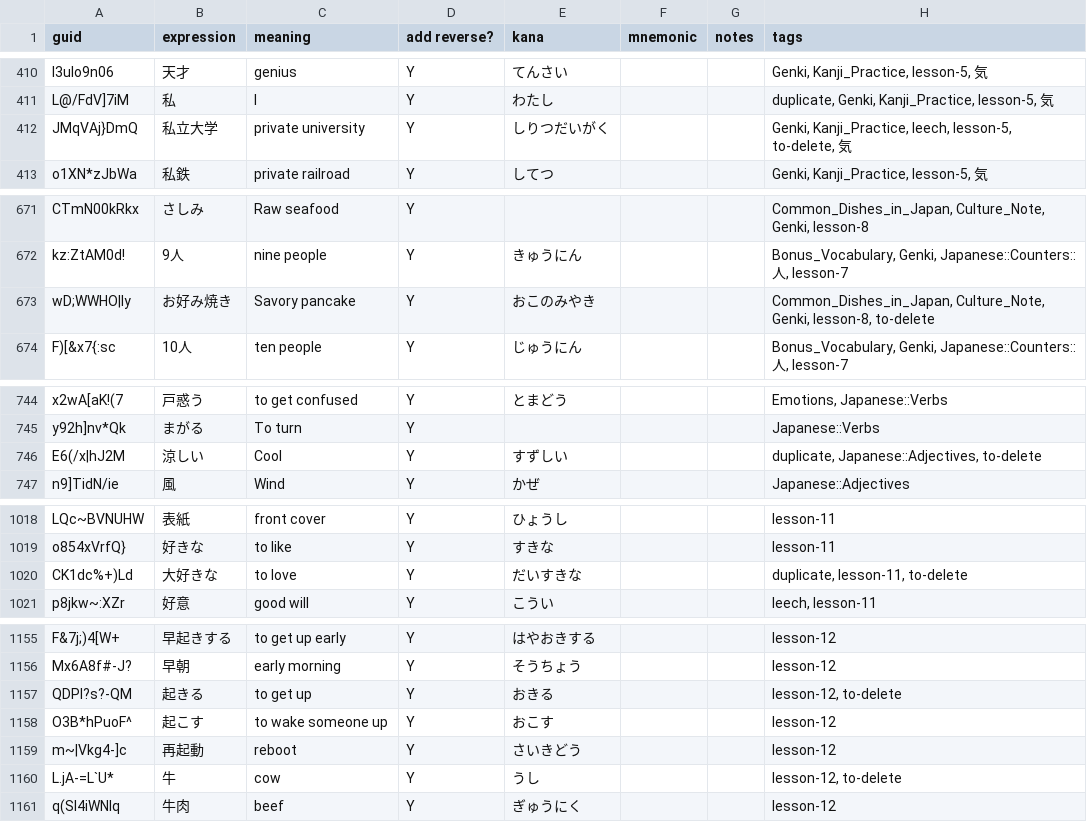
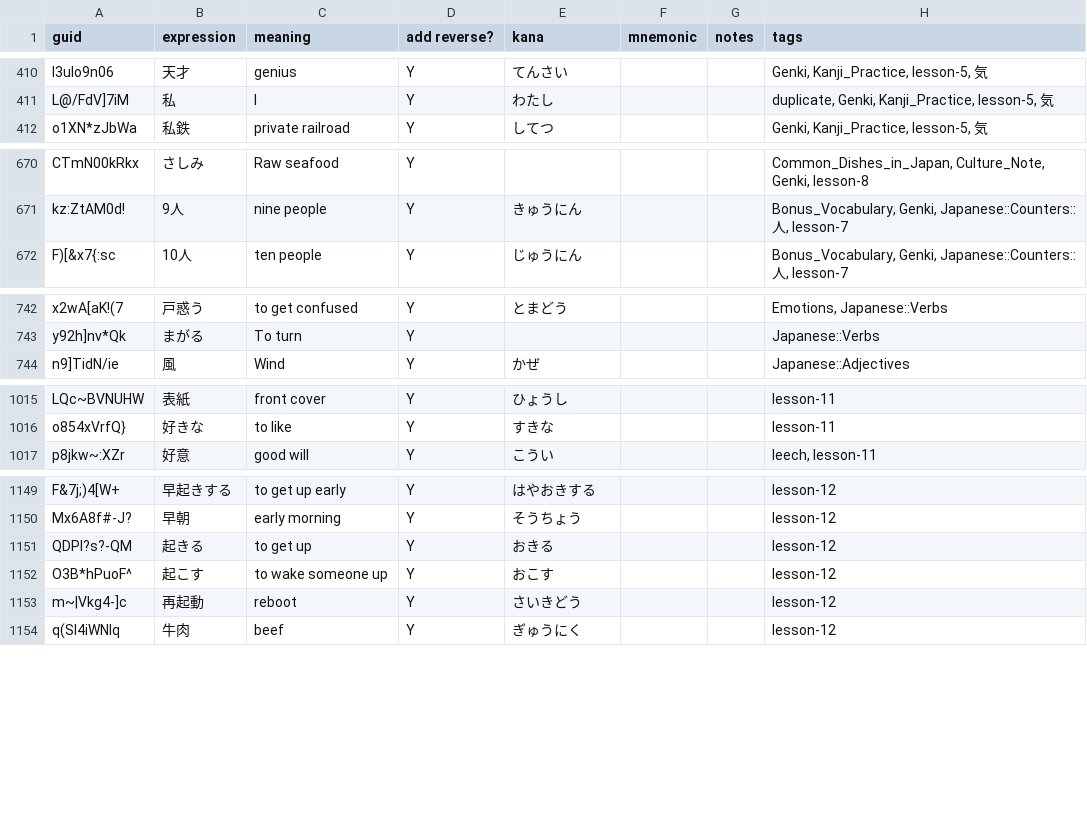
Before and after one commit to justin/anki-templates, a CSV file: src/data/Vocabulary.csv, drawn as a sheet; only a part is shown, gaps mark what is left out; the diff covers the shown part only.

```diff
--- a/src/data/Vocabulary.csv
+++ b/src/data/Vocabulary.csv
@@ -424,3 +424,2 @@ l3uIo9n06,天才,genius,Y,てんさい,,,"Genki, Kanji_Practice, lesson-5, 気"
 L@/FdV]7iM,私,I,Y,わたし,,,"duplicate, Genki, Kanji_Practice, lesson-5, 気"
-JMqVAj}DmQ,私立大学,private university,Y,しりつだいがく,,,"Genki, Kanji_Practice, leech, lesson-5, to-delete, 気"
 o1XN*zJbWa,私鉄,private railroad,Y,してつ,,,"Genki, Kanji_Practice, lesson-5, 気"
@@ -685,3 +684,2 @@ CTmN00kRkx,さしみ,Raw seafood,Y,,,,"Common_Dishes_in_Japan, Culture_Note, Gen
 kz:ZtAM0d!,9人,nine people,Y,きゅうにん,,,"Bonus_Vocabulary, Genki, Japanese::Counters::人, lesson-7"
-wD;WWHO|Iy,お好み焼き,Savory pancake,Y,おこのみやき,,,"Common_Dishes_in_Japan, Culture_Note, Genki, lesson-8, to-delete"
 F)[&x7{:sc,10人,ten people,Y,じゅうにん,,,"Bonus_Vocabulary, Genki, Japanese::Counters::人, lesson-7"
@@ -758,3 +756,2 @@ x2wA[aK!(7,戸惑う,to get confused,Y,とまどう,,,"Emotions, Japanese::Verbs
 y92h]nv*Qk,まがる,To turn,Y,,,,Japanese::Verbs
-E6(/x|hJ2M,涼しい,Cool,Y,すずしい,,,"duplicate, Japanese::Adjectives, to-delete"
 n9]TidN/ie,風,Wind,Y,かぜ,,,Japanese::Adjectives
@@ -1033,3 +1030,2 @@ LQc~BVNUHW,表紙,front cover,Y,ひょうし,,,lesson-11
 o854xVrfQ},好きな,to like,Y,すきな,,,lesson-11
-CK1dc%+)Ld,大好きな,to love,Y,だいすきな,,,"duplicate, lesson-11, to-delete"
 p8jkw~:XZr,好意,good will,Y,こうい,,,"leech, lesson-11"
@@ -1170,6 +1164,5 @@ F&7j;)4[W+,早起きする, to get up early,Y,はやおきする,,,lesson-12
 Mx6A8f#-J?,早朝, early morning,Y,そうちょう,,,lesson-12
-QDPI?s?-QM,起きる, to get up,Y,おきる,,,"lesson-12, to-delete"
+QDPI?s?-QM,起きる, to get up,Y,おきる,,,lesson-12
 O3B*hPuoF^,起こす, to wake someone up,Y,おこす,,,lesson-12
 m~|Vkg4-]c,再起動, reboot,Y,さいきどう,,,lesson-12
-L.jA-=L`U*,牛, cow,Y,うし,,,"lesson-12, to-delete"
 q(SI4iWNlq,牛肉, beef,Y,ぎゅうにく,,,lesson-12
```
Also changed, not shown: 4 removed rows and 1 edited cell elsewhere in this file, 4 other files.
